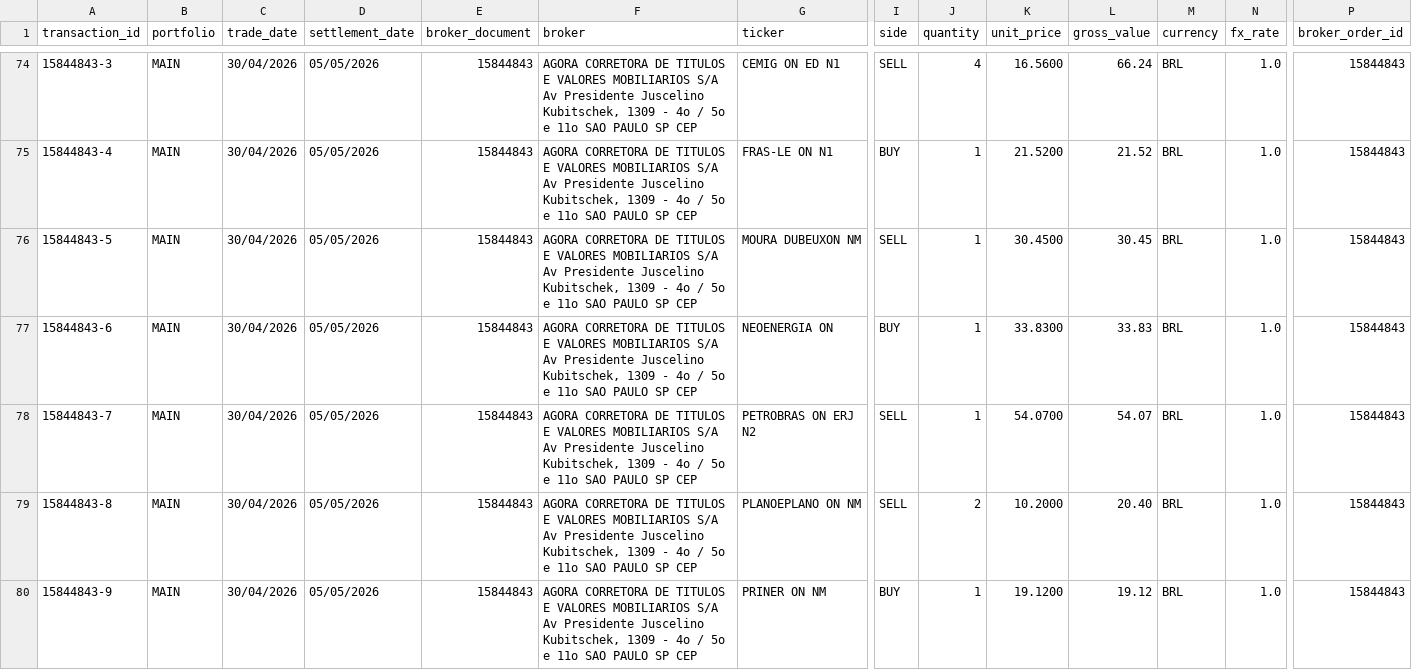
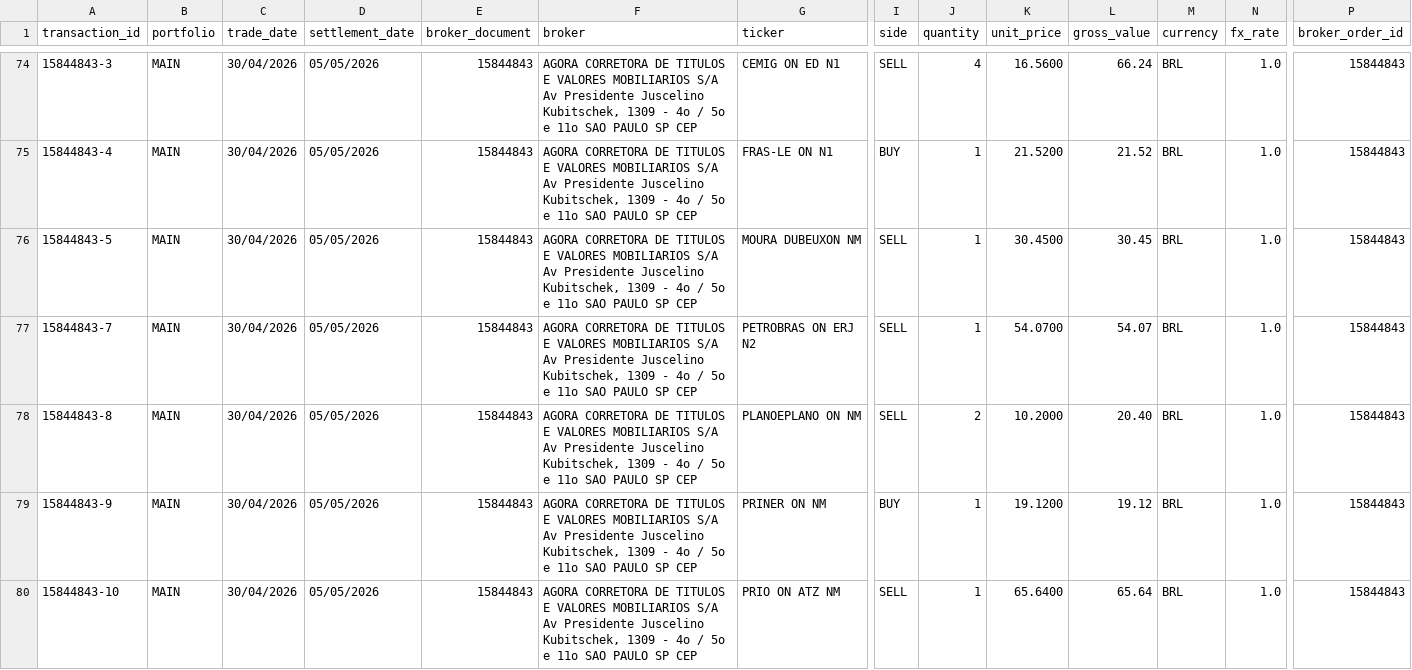
Before and after one commit to gabrielcamposic/PortfolioESG, a CSV file: data/transactions_parsed.csv, drawn as a sheet; only a part is shown, gaps mark what is left out; the shorter side is filled out with more unchanged rows; rows hold the shown columns only; ↵ is a line break in a cell; the diff names each change by its address in the sheet, - before the commit and + after, or states it on an @@ line.

Commit message:
fix: remove erroneous NEOE trade from note 15844843, fix VULC fee
Removed phantom NEOENERGIA BUY from note 15844843 (was not in broker
settlement). Corrected VULCABRAS allocated_fees from 0.04 to 0.05.

```diff
--- a/data/transactions_parsed.csv
+++ b/data/transactions_parsed.csv
-row 77: 15844843-6 | MAIN | 30/04/2026 | 05/05/2026 | 15844843 | AGORA CORRETORA DE TITULOS E VALORES MOBILIARIOS S/A ↵ Av Presidente Juscelino Kubitschek, 1309 - 4o / 5o e 11o SAO PAULO SP CEP | NEOENERGIA ON | BUY | 1 | 33.8300 | 33.83 | BRL | 1.0 | 15844843
```
Also changed, not shown: data/ledger.csv.
